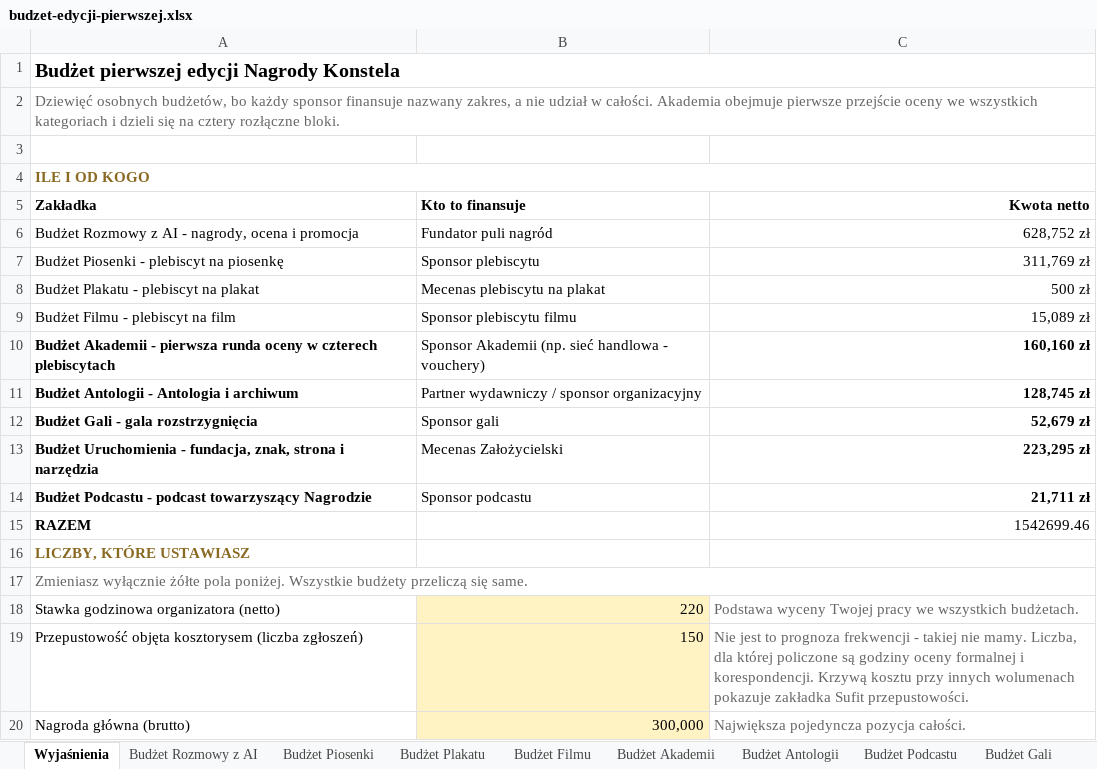
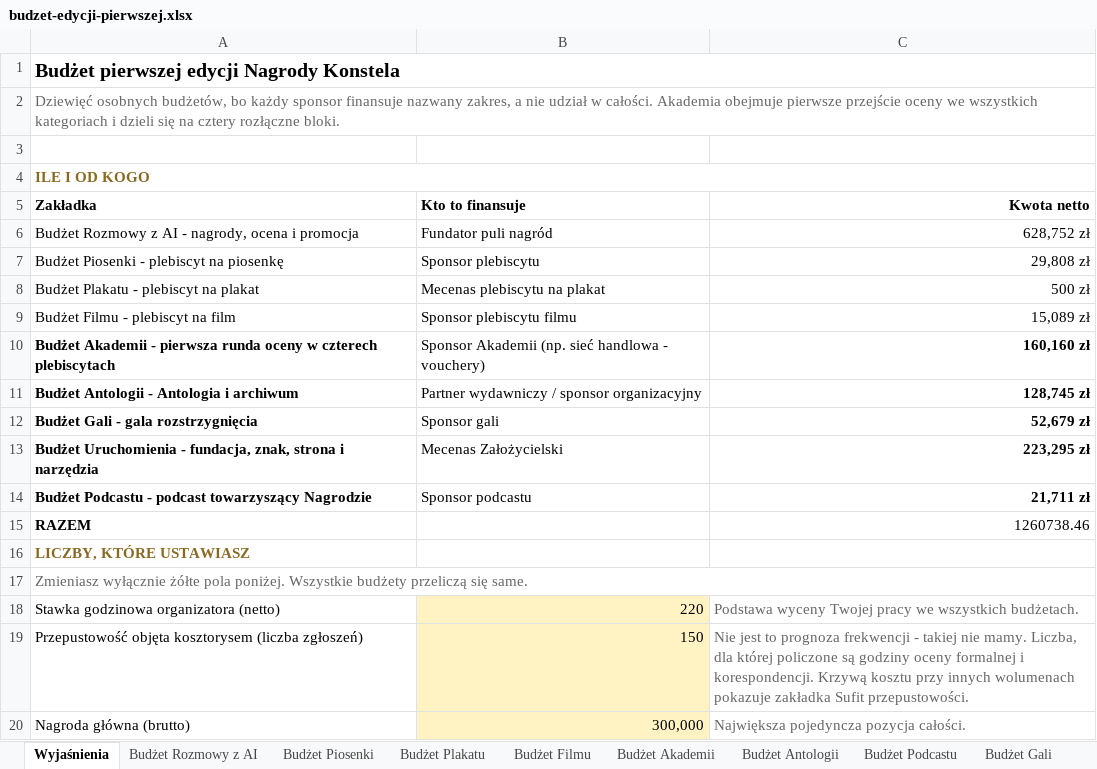
Before and after one commit to kolbinski/konstela, an Excel workbook: budzet-edycji-pierwszej.xlsx, sheet Wyjaśnienia, drawn as a sheet; only a part is shown; values as stored, in another font and other column widths than the file's, no borders; the diff names each change by its address in the sheet, - before the commit and + after, or states it on an @@ line.

```diff
--- a/budzet-edycji-pierwszej.xlsx (sheet Wyjaśnienia)
+++ b/budzet-edycji-pierwszej.xlsx (sheet Wyjaśnienia)
-C7 (Kwota netto): 311,769 zł
+C7 (Kwota netto): 29,808 zł
-C15 (Kwota netto): 1542699.46
+C15 (Kwota netto): 1260738.46
```
Also changed, not shown: sheet Budżet Piosenki, formulas that keep their value, 43 other files.
